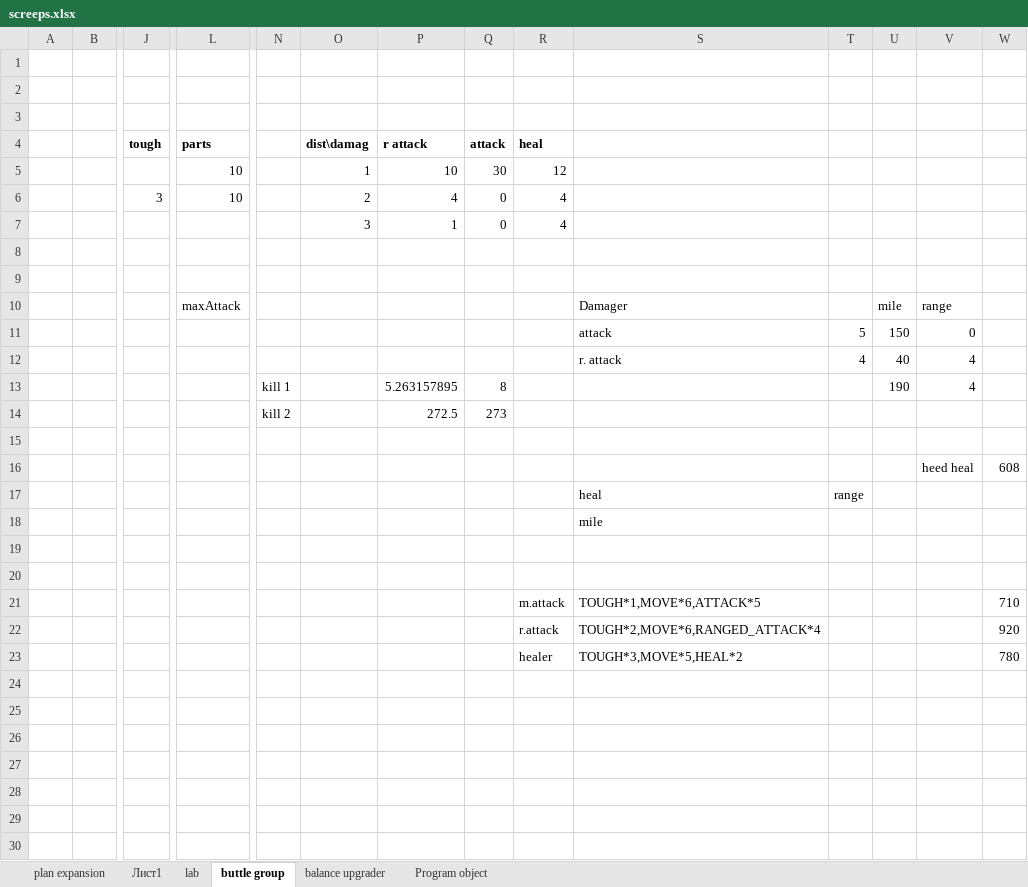
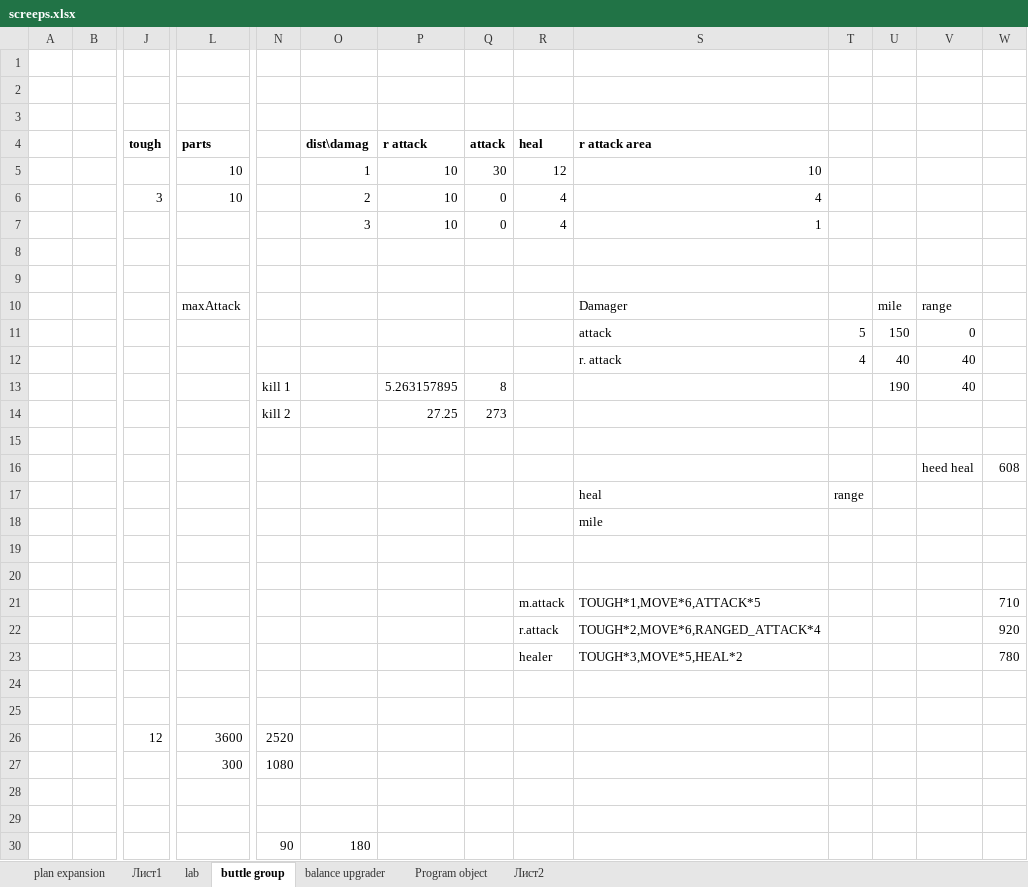
Before and after one commit to Solovova/ScreepsKT, an Excel workbook: src/main/screeps.xlsx, sheet buttle group, drawn as a sheet; only a part is shown, gaps mark what is left out; values as stored, in another font and other column widths than the file's, no borders; rows hold the shown columns only; the diff names each change by its address in the sheet, - before the commit and + after, or states it on an @@ line.

```diff
--- a/src/main/screeps.xlsx (sheet buttle group)
+++ b/src/main/screeps.xlsx (sheet buttle group)
+sheet tab: Лист2
-S4: (empty)
+S4: r attack area
-S5: (empty)
+S5: 10
-P6: 4
+P6: 10
-S6: (empty)
+S6: 4
-P7: 1
+P7: 10
-S7: (empty)
+S7: 1
-V12:V13: 4
+V12:V13: 40
-P14: 272.5
+P14: 27.25
+row 24: (empty)
+row 25: (empty)
+row 26:  |  | 12 | 3600 | 2520
+row 27:  |  |  | 300 | 1080
+row 28: (empty)
+row 29: (empty)
+row 30:  |  |  |  | 90 | 180
```
Also changed, not shown: 5 other files.
